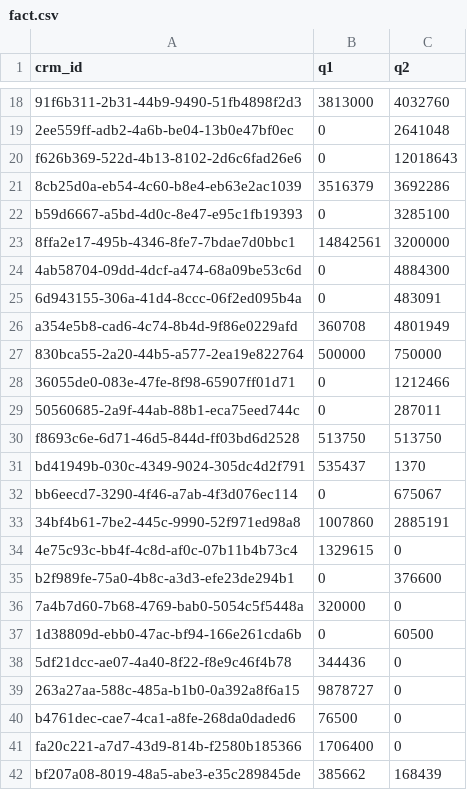
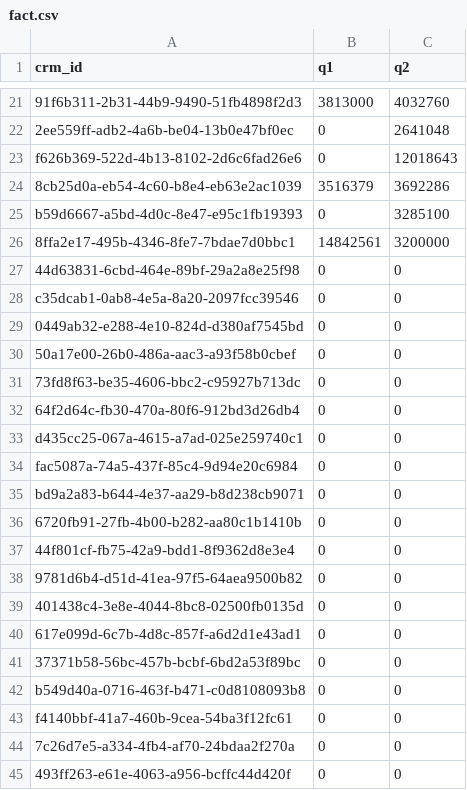
Before and after one commit to mtikhomirova07/report_project, a CSV file: data/fact.csv, drawn as a sheet; only a part is shown, gaps mark what is left out; the shorter side is filled out with more unchanged rows; the diff covers the shown part only.

Commit message:
Add full fact data

```diff
--- a/data/fact.csv
+++ b/data/fact.csv
@@ -23 +26,20 @@ b59d6667-a5bd-4d0c-8e47-e95c1fb19393,0,3285100
 8ffa2e17-495b-4346-8fe7-7bdae7d0bbc1,14842561,3200000
+44d63831-6cbd-464e-89bf-29a2a8e25f98,0,0
+c35dcab1-0ab8-4e5a-8a20-2097fcc39546,0,0
+0449ab32-e288-4e10-824d-d380af7545bd,0,0
+50a17e00-26b0-486a-aac3-a93f58b0cbef,0,0
+73fd8f63-be35-4606-bbc2-c95927b713dc,0,0
+64f2d64c-fb30-470a-80f6-912bd3d26db4,0,0
+d435cc25-067a-4615-a7ad-025e259740c1,0,0
+fac5087a-74a5-437f-85c4-9d94e20c6984,0,0
+bd9a2a83-b644-4e37-aa29-b8d238cb9071,0,0
+6720fb91-27fb-4b00-b282-aa80c1b1410b,0,0
+44f801cf-fb75-42a9-bdd1-8f9362d8e3e4,0,0
+9781d6b4-d51d-41ea-97f5-64aea9500b82,0,0
+401438c4-3e8e-4044-8bc8-02500fb0135d,0,0
+617e099d-6c7b-4d8c-857f-a6d2d1e43ad1,0,0
+37371b58-56bc-457b-bcbf-6bd2a53f89bc,0,0
+b549d40a-0716-463f-b471-c0d8108093b8,0,0
+f4140bbf-41a7-460b-9cea-54ba3f12fc61,0,0
+7c26d7e5-a334-4fb4-af70-24bdaa2f270a,0,0
+493ff263-e61e-4063-a956-bcffc44d420f,0,0
```
Also changed, not shown: 29 added rows elsewhere in this file.
